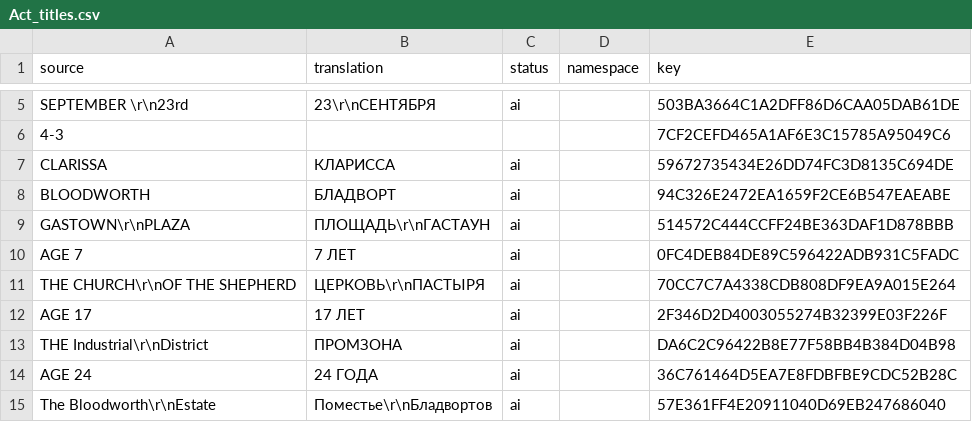
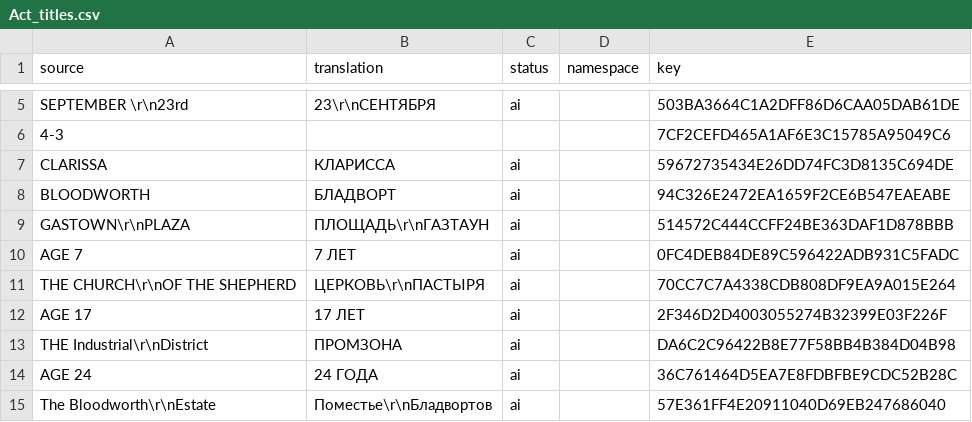
Before and after one commit to Dellyare/tails-noir-preludes-rus, a CSV file: translation/Widgets/Act_titles/Act_titles.csv, drawn as a sheet; only a part is shown, gaps mark what is left out.

```diff
--- a/translation/Widgets/Act_titles/Act_titles.csv
+++ b/translation/Widgets/Act_titles/Act_titles.csv
@@ -8,3 +8,3 @@ CLARISSA,"КЛАРИССА  ",ai,,59672735434E26DD74FC3D8135C694DE
 BLOODWORTH,"БЛАДВОРТ     ",ai,,94C326E2472EA1659F2CE6B547EAEABE
-GASTOWN\r\nPLAZA,ПЛОЩАДЬ\r\nГАСТАУН,ai,,514572C444CCFF24BE363DAF1D878BBB
+GASTOWN\r\nPLAZA,ПЛОЩАДЬ\r\nГАЗТАУН,ai,,514572C444CCFF24BE363DAF1D878BBB
 AGE 7,7 ЛЕТ,ai,,0FC4DEB84DE89C596422ADB931C5FADC
```
Also changed, not shown: translation/Data/Datatables/Terminal/DT_ReneeTerminal.csv, translation/Data/Dialogues/Act_III/3-2May.csv, 1 other file.
